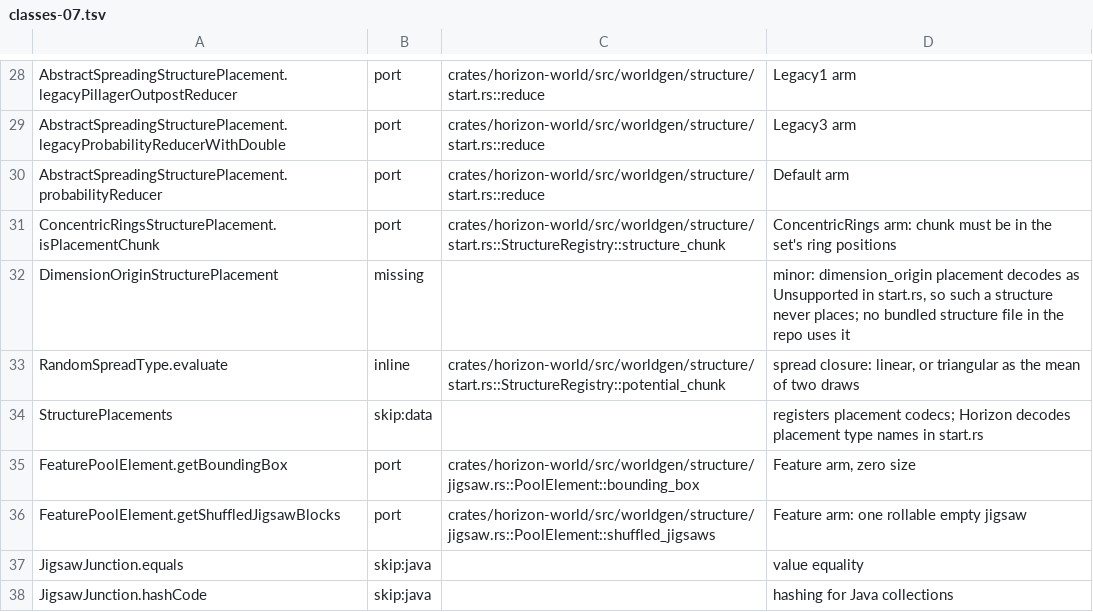
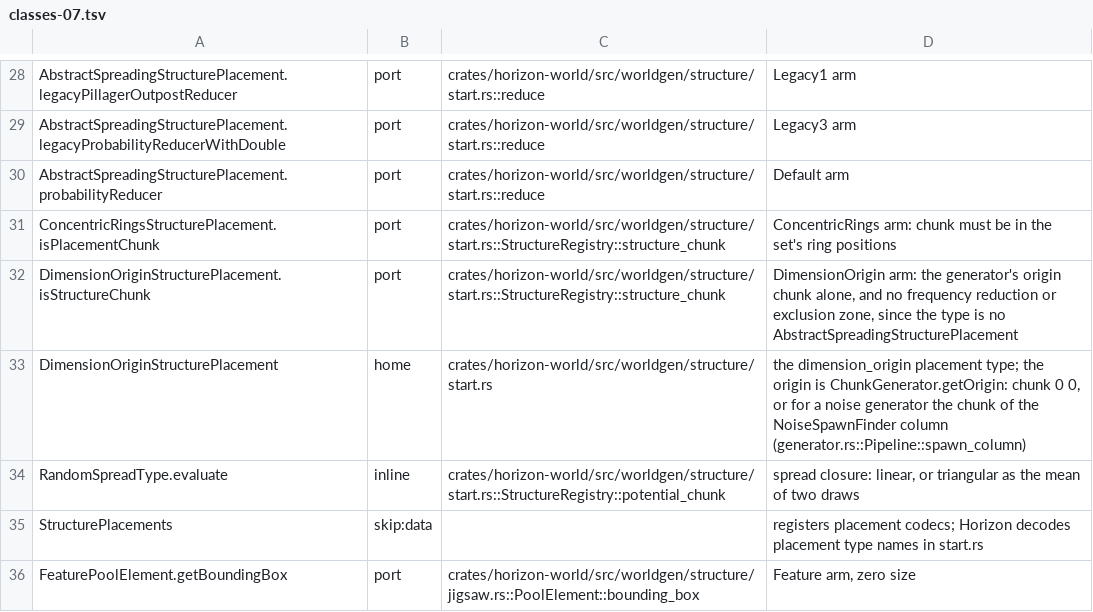
Before and after one commit to bunchy7s/horizon-offline, a TSV file: tools/port_map/classes-07.tsv, drawn as a sheet; only a part is shown, gaps mark what is left out; the shorter side is filled out with more unchanged rows.

Commit message:
port_map: the dimension_origin row says where the placement now is
The classes-07 row for `DimensionOriginStructurePlacement` read `missing`
because the type decoded as `Placement::Unsupported` and such a set never
placed. It now decodes and places, so the row names the arm that answers
`isStructureChunk` and a home row for the type, with the origin it reads
(`ChunkGenerator.getOrigin`, chunk 0 0 or the NoiseSpawnFinder chunk).

```diff
--- a/tools/port_map/classes-07.tsv
+++ b/tools/port_map/classes-07.tsv
@@ -31,3 +31,4 @@ AbstractSpreadingStructurePlacement.probabilityReducer	port	crates/horizon-world
 ConcentricRingsStructurePlacement.isPlacementChunk	port	crates/horizon-world/src/worldgen/structure/start.rs::StructureRegistry::structure_chunk	ConcentricRings arm: chunk must be in the set's ring positions
-DimensionOriginStructurePlacement	missing		minor: dimension_origin placement decodes as Unsupported in start.rs, so such a structure never places; no bundled structure file in the repo uses it
+DimensionOriginStructurePlacement.isStructureChunk	port	crates/horizon-world/src/worldgen/structure/start.rs::StructureRegistry::structure_chunk	DimensionOrigin arm: the generator's origin chunk alone, and no frequency reduction or exclusion zone, since the type is no AbstractSpreadingStructurePlacement
+DimensionOriginStructurePlacement	home	crates/horizon-world/src/worldgen/structure/start.rs	the dimension_origin placement type; the origin is ChunkGenerator.getOrigin: chunk 0 0, or for a noise generator the chunk of the NoiseSpawnFinder column (generator.rs::Pipeline::spawn_column)
 RandomSpreadType.evaluate	inline	crates/horizon-world/src/worldgen/structure/start.rs::StructureRegistry::potential_chunk	spread closure: linear, or triangular as the mean of two draws
```
